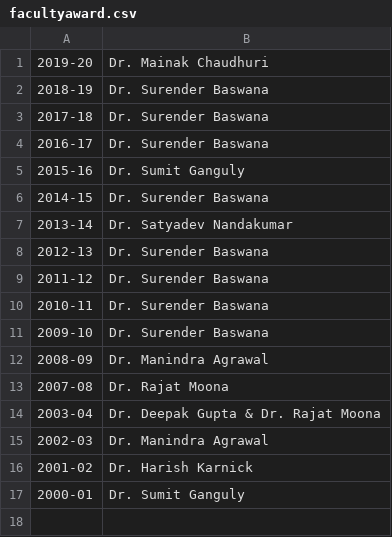
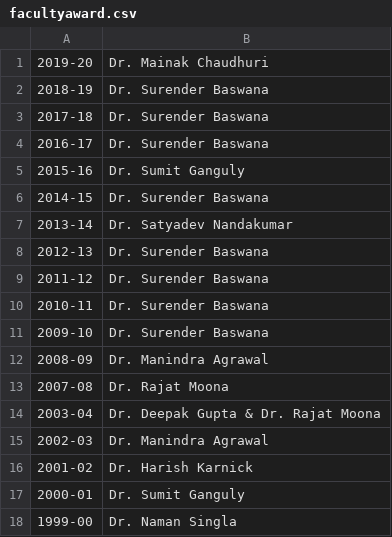
Before and after one commit to nsingla20/aca_web, a CSV file: data/facultyaward.csv, drawn as a sheet; the diff names each change by its address in the sheet, - before the commit and + after, or states it on an @@ line.

```diff
--- a/data/facultyaward.csv
+++ b/data/facultyaward.csv
+row 18: 1999-00 | Dr. Naman Singla
```
Also changed, not shown: 16 other files.
